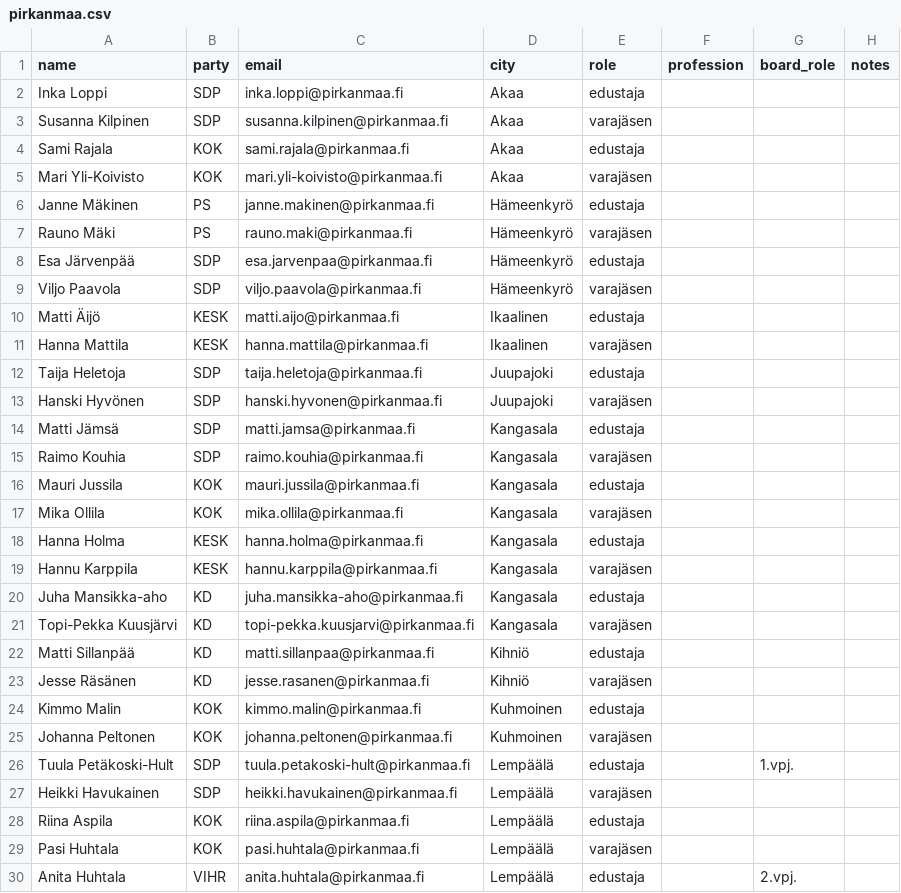
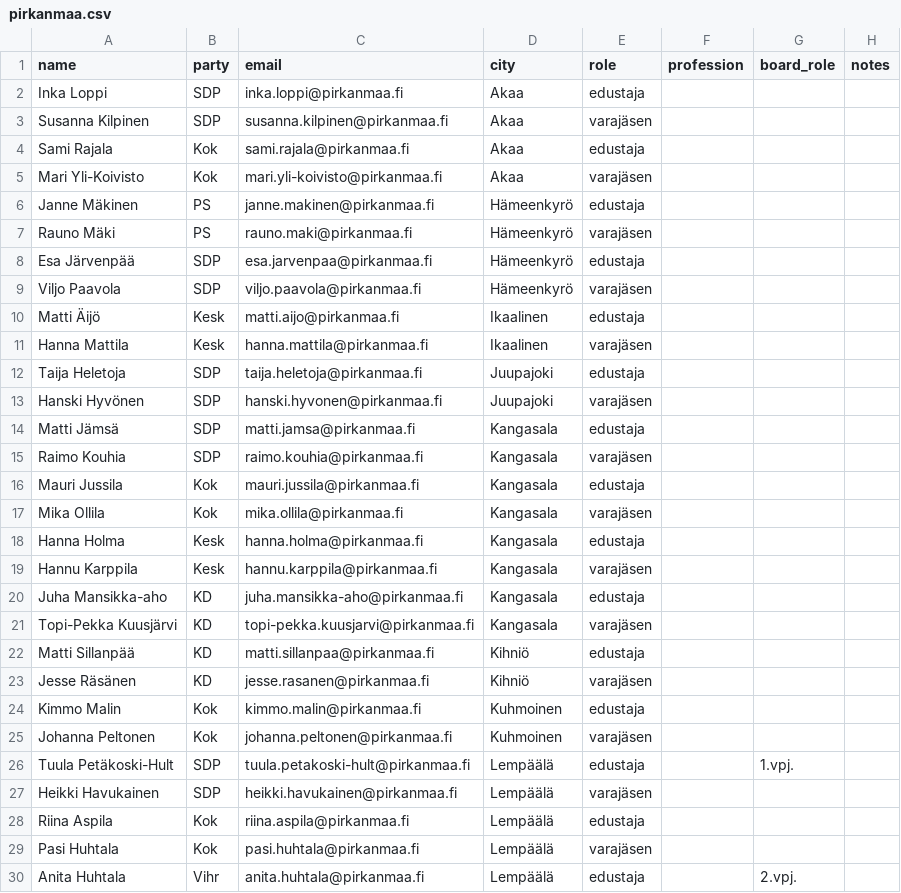
Before and after one commit to JanaLumi/mummonraivo, a CSV file: data/pirkanmaa.csv, drawn as a sheet; only a part is shown; the diff covers the shown part only.

Commit message:
Update pirkanmaa.csv

```diff
--- a/data/pirkanmaa.csv
+++ b/data/pirkanmaa.csv
@@ -3,4 +3,4 @@ Inka Loppi,SDP,inka.loppi@pirkanmaa.fi,Akaa,edustaja,,,
 Susanna Kilpinen,SDP,susanna.kilpinen@pirkanmaa.fi,Akaa,varajäsen,,,
-Sami Rajala,KOK,sami.rajala@pirkanmaa.fi,Akaa,edustaja,,,
-Mari Yli-Koivisto,KOK,mari.yli-koivisto@pirkanmaa.fi,Akaa,varajäsen,,,
+Sami Rajala,Kok,sami.rajala@pirkanmaa.fi,Akaa,edustaja,,,
+Mari Yli-Koivisto,Kok,mari.yli-koivisto@pirkanmaa.fi,Akaa,varajäsen,,,
 Janne Mäkinen,PS,janne.makinen@pirkanmaa.fi,Hämeenkyrö,edustaja,,,
@@ -9,4 +9,4 @@ Esa Järvenpää,SDP,esa.jarvenpaa@pirkanmaa.fi,Hämeenkyrö,edustaja,,,
 Viljo Paavola,SDP,viljo.paavola@pirkanmaa.fi,Hämeenkyrö,varajäsen,,,
-Matti Äijö,KESK,matti.aijo@pirkanmaa.fi,Ikaalinen,edustaja,,,
-Hanna Mattila,KESK,hanna.mattila@pirkanmaa.fi,Ikaalinen,varajäsen,,,
+Matti Äijö,Kesk,matti.aijo@pirkanmaa.fi,Ikaalinen,edustaja,,,
+Hanna Mattila,Kesk,hanna.mattila@pirkanmaa.fi,Ikaalinen,varajäsen,,,
 Taija Heletoja,SDP,taija.heletoja@pirkanmaa.fi,Juupajoki,edustaja,,,
@@ -15,6 +15,6 @@ Matti Jämsä,SDP,matti.jamsa@pirkanmaa.fi,Kangasala,edustaja,,,
 Raimo Kouhia,SDP,raimo.kouhia@pirkanmaa.fi,Kangasala,varajäsen,,,
-Mauri Jussila,KOK,mauri.jussila@pirkanmaa.fi,Kangasala,edustaja,,,
-Mika Ollila,KOK,mika.ollila@pirkanmaa.fi,Kangasala,varajäsen,,,
-Hanna Holma,KESK,hanna.holma@pirkanmaa.fi,Kangasala,edustaja,,,
-Hannu Karppila,KESK,hannu.karppila@pirkanmaa.fi,Kangasala,varajäsen,,,
+Mauri Jussila,Kok,mauri.jussila@pirkanmaa.fi,Kangasala,edustaja,,,
+Mika Ollila,Kok,mika.ollila@pirkanmaa.fi,Kangasala,varajäsen,,,
+Hanna Holma,Kesk,hanna.holma@pirkanmaa.fi,Kangasala,edustaja,,,
+Hannu Karppila,Kesk,hannu.karppila@pirkanmaa.fi,Kangasala,varajäsen,,,
 Juha Mansikka-aho,KD,juha.mansikka-aho@pirkanmaa.fi,Kangasala,edustaja,,,
@@ -23,8 +23,8 @@ Matti Sillanpää,KD,matti.sillanpaa@pirkanmaa.fi,Kihniö,edustaja,,,
 Jesse Räsänen,KD,jesse.rasanen@pirkanmaa.fi,Kihniö,varajäsen,,,
-Kimmo Malin,KOK,kimmo.malin@pirkanmaa.fi,Kuhmoinen,edustaja,,,
-Johanna Peltonen,KOK,johanna.peltonen@pirkanmaa.fi,Kuhmoinen,varajäsen,,,
+Kimmo Malin,Kok,kimmo.malin@pirkanmaa.fi,Kuhmoinen,edustaja,,,
+Johanna Peltonen,Kok,johanna.peltonen@pirkanmaa.fi,Kuhmoinen,varajäsen,,,
 Tuula Petäkoski-Hult,SDP,tuula.petakoski-hult@pirkanmaa.fi,Lempäälä,edustaja,,1.vpj.,
 Heikki Havukainen,SDP,heikki.havukainen@pirkanmaa.fi,Lempäälä,varajäsen,,,
-Riina Aspila,KOK,riina.aspila@pirkanmaa.fi,Lempäälä,edustaja,,,
-Pasi Huhtala,KOK,pasi.huhtala@pirkanmaa.fi,Lempäälä,varajäsen,,,
-Anita Huhtala,VIHR,anita.huhtala@pirkanmaa.fi,Lempäälä,edustaja,,2.vpj.,
+Riina Aspila,Kok,riina.aspila@pirkanmaa.fi,Lempäälä,edustaja,,,
+Pasi Huhtala,Kok,pasi.huhtala@pirkanmaa.fi,Lempäälä,varajäsen,,,
+Anita Huhtala,Vihr,anita.huhtala@pirkanmaa.fi,Lempäälä,edustaja,,2.vpj.,
```
Also changed, not shown: 61 edited cells elsewhere in this file.
